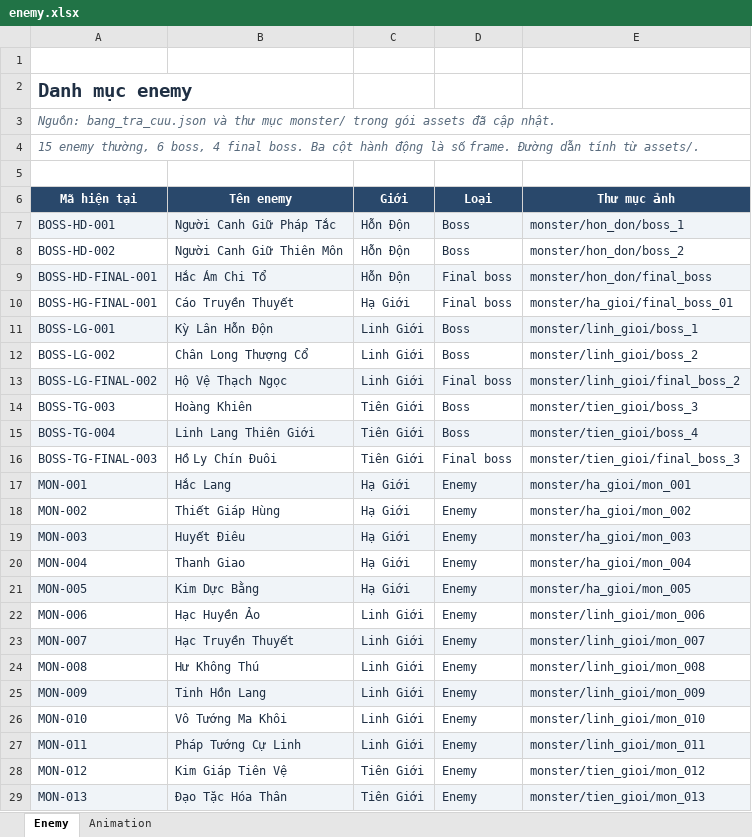
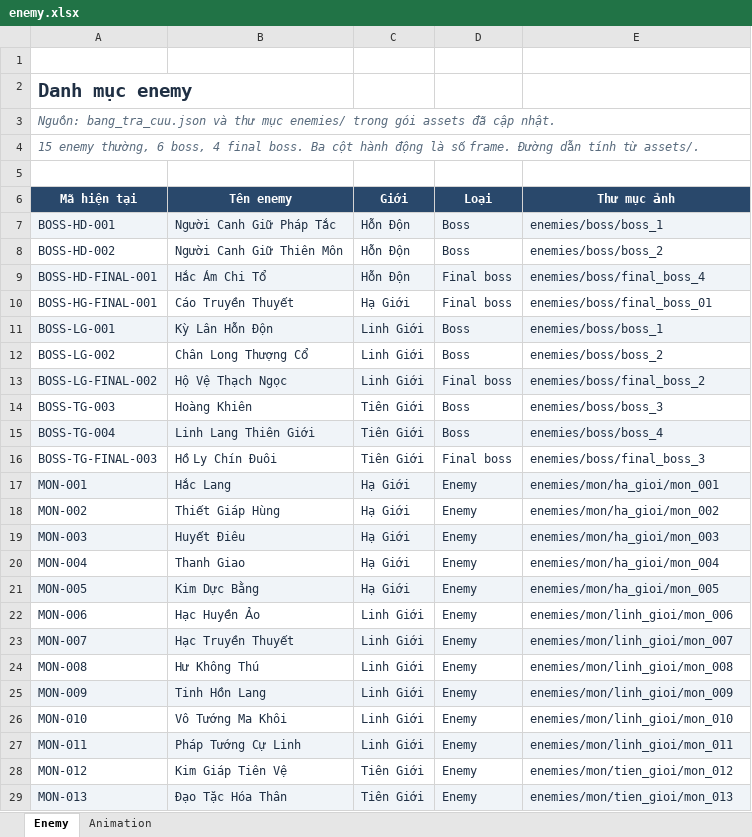
Before and after one commit to zeplaovn/Hu-gioi, an Excel workbook: media/assets/enemy.xlsx, sheet Enemy, drawn as a sheet; only a part is shown; values as stored, in another font and other column widths than the file's, no borders; table styles not drawn; the diff covers the shown part only; the diff names each change by its address in the sheet, - before the commit and + after, or states it on an @@ line.

```diff
--- a/media/assets/enemy.xlsx (sheet Enemy)
+++ b/media/assets/enemy.xlsx (sheet Enemy)
-A3 (Mã hiện tại): …thư mục monster/ trong gói…
+A3 (Mã hiện tại): …thư mục enemies/ trong gói…
-E7 (Thư mục ảnh): monster/hon_don/boss_1
+E7 (Thư mục ảnh): enemies/boss/boss_1
-E8 (Thư mục ảnh): monster/hon_don/boss_2
+E8 (Thư mục ảnh): enemies/boss/boss_2
-E9 (Thư mục ảnh): monster/hon_don/final_boss
+E9 (Thư mục ảnh): enemies/boss/final_boss_4
-E10 (Thư mục ảnh): monster/ha_gioi/final_boss_01
+E10 (Thư mục ảnh): enemies/boss/final_boss_01
-E11 (Thư mục ảnh): monster/linh_gioi/boss_1
+E11 (Thư mục ảnh): enemies/boss/boss_1
-E12 (Thư mục ảnh): monster/linh_gioi/boss_2
+E12 (Thư mục ảnh): enemies/boss/boss_2
-E13 (Thư mục ảnh): monster/linh_gioi/final_boss_2
+E13 (Thư mục ảnh): enemies/boss/final_boss_2
-E14 (Thư mục ảnh): monster/tien_gioi/boss_3
+E14 (Thư mục ảnh): enemies/boss/boss_3
-E15 (Thư mục ảnh): monster/tien_gioi/boss_4
+E15 (Thư mục ảnh): enemies/boss/boss_4
-E16 (Thư mục ảnh): monster/tien_gioi/final_boss_3
+E16 (Thư mục ảnh): enemies/boss/final_boss_3
-E17 (Thư mục ảnh): monster/ha_gioi/mon_001
+E17 (Thư mục ảnh): enemies/mon/ha_gioi/mon_001
-E18 (Thư mục ảnh): monster/ha_gioi/mon_002
+E18 (Thư mục ảnh): enemies/mon/ha_gioi/mon_002
-E19 (Thư mục ảnh): monster/ha_gioi/mon_003
+E19 (Thư mục ảnh): enemies/mon/ha_gioi/mon_003
-E20 (Thư mục ảnh): monster/ha_gioi/mon_004
+E20 (Thư mục ảnh): enemies/mon/ha_gioi/mon_004
-E21 (Thư mục ảnh): monster/ha_gioi/mon_005
+E21 (Thư mục ảnh): enemies/mon/ha_gioi/mon_005
-E22 (Thư mục ảnh): monster/linh_gioi/mon_006
+E22 (Thư mục ảnh): enemies/mon/linh_gioi/mon_006
-E23 (Thư mục ảnh): monster/linh_gioi/mon_007
+E23 (Thư mục ảnh): enemies/mon/linh_gioi/mon_007
-E24 (Thư mục ảnh): monster/linh_gioi/mon_008
+E24 (Thư mục ảnh): enemies/mon/linh_gioi/mon_008
-E25 (Thư mục ảnh): monster/linh_gioi/mon_009
+E25 (Thư mục ảnh): enemies/mon/linh_gioi/mon_009
-E26 (Thư mục ảnh): monster/linh_gioi/mon_010
+E26 (Thư mục ảnh): enemies/mon/linh_gioi/mon_010
-E27 (Thư mục ảnh): monster/linh_gioi/mon_011
+E27 (Thư mục ảnh): enemies/mon/linh_gioi/mon_011
-E28 (Thư mục ảnh): monster/tien_gioi/mon_012
+E28 (Thư mục ảnh): enemies/mon/tien_gioi/mon_012
-E29 (Thư mục ảnh): monster/tien_gioi/mon_013
+E29 (Thư mục ảnh): enemies/mon/tien_gioi/mon_013
```
Also changed, not shown: 2 edited cells elsewhere in this sheet, sheet Animation, media/assets/npc.xlsx, 29 other files.
